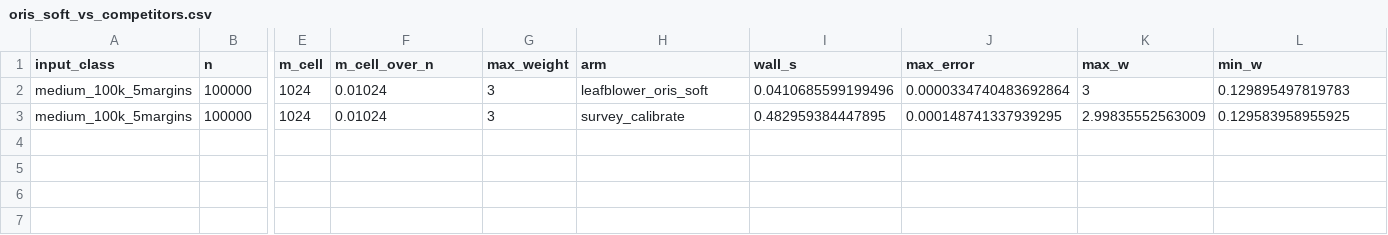
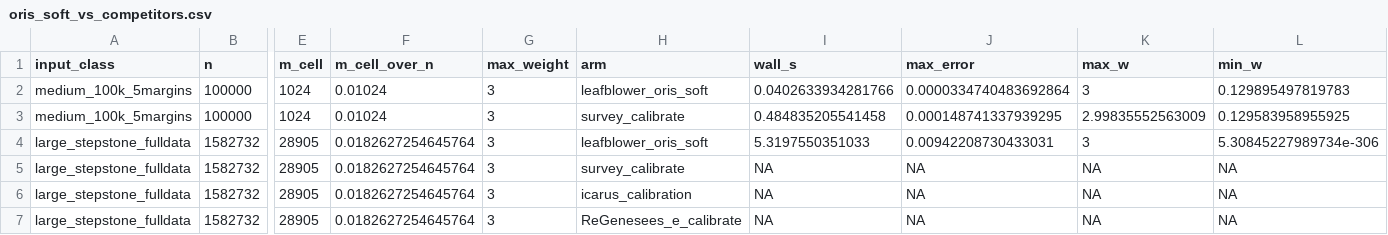
Before and after one commit to davdittrich/leafblower, a CSV file: benchmarks/results/oris_soft_vs_competitors.csv, drawn as a sheet; only a part is shown, gaps mark what is left out; rows hold the shown columns only; the diff names each change by its address in the sheet, - before the commit and + after, or states it on an @@ line.

Commit message:
feat(03-02): large-scale input class on tracked 1.58M-row stepstone fixture
Adds large_stepstone_fulldata to oris_soft_vs_competitors.R, reusing
stepstone_fulldata_benchmark.R's fixture-loading convention (arrow parquet +
jsonlite targets) with max_weight=3/bounds_mode="unit" overridden to match
the medium class's bound convention, not the origin script's MAX_WEIGHT=5.

Margin columns selected by name intersection, not position. Competitor
infeasibility at this scale (n=1,582,732 x n_categories=836 -> ~9.9GB dense
model matrix) is recorded as a computed row per competitor, not omitted.

SC1's large-scale figure: leafblower_oris_soft measured at wall=5.32s,
max_error=9.42e-03, status=5 (constrained-optimum plateau), m_cell_over_n
=0.0183 (non-degenerate, compression-benefiting).

```diff
--- a/benchmarks/results/oris_soft_vs_competitors.csv
+++ b/benchmarks/results/oris_soft_vs_competitors.csv
-I2 (wall_s): 0.0410685599199496
+I2 (wall_s): 0.0402633934281766
-I3 (wall_s): 0.482959384447895
+I3 (wall_s): 0.484835205541458
+row 4: large_stepstone_fulldata | 1582732 | 28905 | 0.0182627254645764 | 3 | leafblower_oris_soft | 5.3197550351033 | 0.00942208730433031 | 3 | 5.30845227989734e-306
+row 5: large_stepstone_fulldata | 1582732 | 28905 | 0.0182627254645764 | 3 | survey_calibrate | NA | NA | NA | NA
+row 6: large_stepstone_fulldata | 1582732 | 28905 | 0.0182627254645764 | 3 | icarus_calibration | NA | NA | NA | NA
+row 7: large_stepstone_fulldata | 1582732 | 28905 | 0.0182627254645764 | 3 | ReGenesees_e_calibrate | NA | NA | NA | NA
```
Also changed, not shown: 1 other file.
